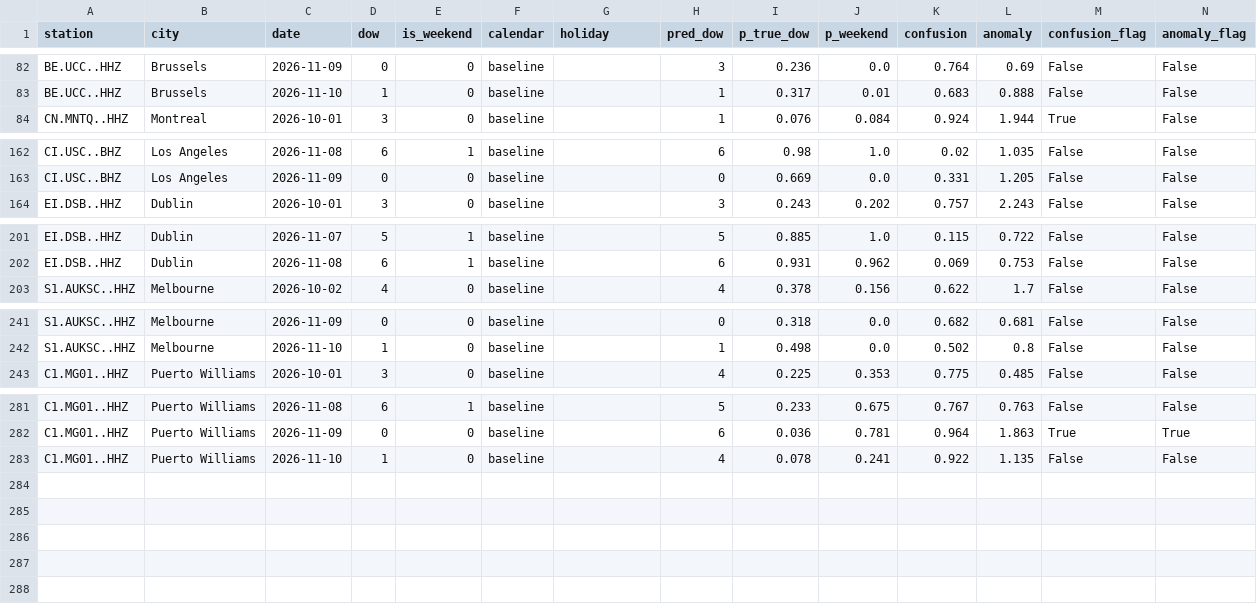
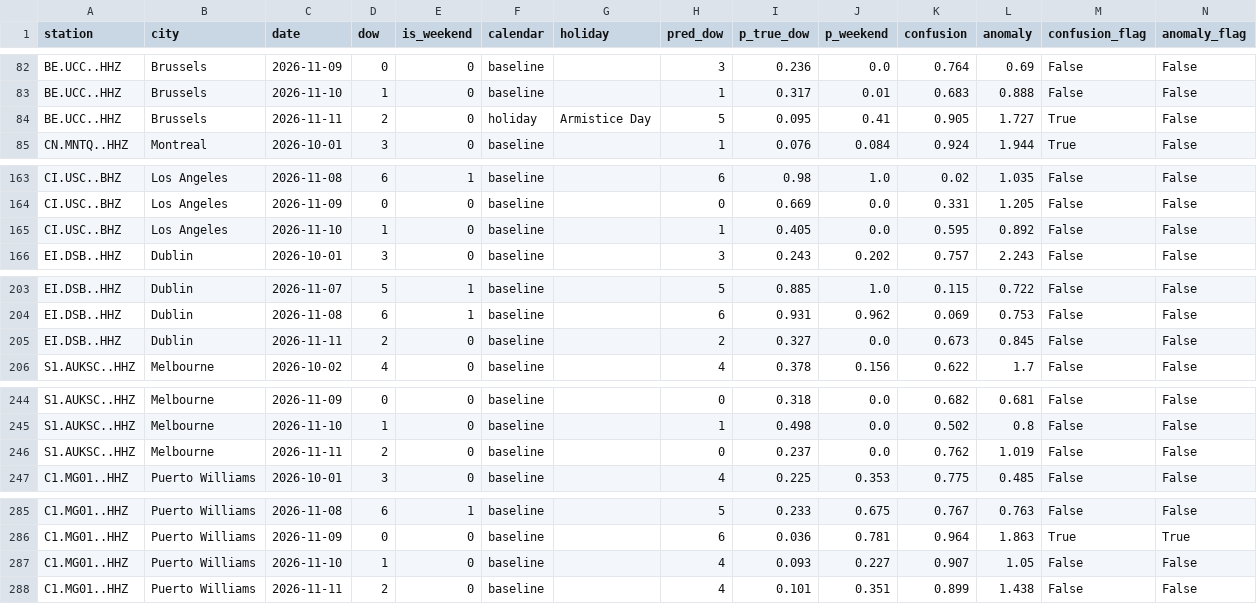
Before and after one commit to aaaditt/groundtruth, a CSV file: site/data/pulse_days.csv, drawn as a sheet; only a part is shown, gaps mark what is left out.

```diff
--- a/site/data/pulse_days.csv
+++ b/site/data/pulse_days.csv
@@ -83,2 +83,3 @@ BE.UCC..HHZ,Brussels,2026-11-09,0,0,baseline,,3,0.236,0.0,0.764,0.69,False,False
 BE.UCC..HHZ,Brussels,2026-11-10,1,0,baseline,,1,0.317,0.01,0.683,0.888,False,False
+BE.UCC..HHZ,Brussels,2026-11-11,2,0,holiday,Armistice Day,5,0.095,0.41,0.905,1.727,True,False
 CN.MNTQ..HHZ,Montreal,2026-10-01,3,0,baseline,,1,0.076,0.084,0.924,1.944,True,False
@@ -163,2 +164,3 @@ CI.USC..BHZ,Los Angeles,2026-11-08,6,1,baseline,,6,0.98,1.0,0.02,1.035,False,Fal
 CI.USC..BHZ,Los Angeles,2026-11-09,0,0,baseline,,0,0.669,0.0,0.331,1.205,False,False
+CI.USC..BHZ,Los Angeles,2026-11-10,1,0,baseline,,1,0.405,0.0,0.595,0.892,False,False
 EI.DSB..HHZ,Dublin,2026-10-01,3,0,baseline,,3,0.243,0.202,0.757,2.243,False,False
@@ -202,2 +204,3 @@ EI.DSB..HHZ,Dublin,2026-11-07,5,1,baseline,,5,0.885,1.0,0.115,0.722,False,False
 EI.DSB..HHZ,Dublin,2026-11-08,6,1,baseline,,6,0.931,0.962,0.069,0.753,False,False
+EI.DSB..HHZ,Dublin,2026-11-11,2,0,baseline,,2,0.327,0.0,0.673,0.845,False,False
 S1.AUKSC..HHZ,Melbourne,2026-10-02,4,0,baseline,,4,0.378,0.156,0.622,1.7,False,False
@@ -242,2 +245,3 @@ S1.AUKSC..HHZ,Melbourne,2026-11-09,0,0,baseline,,0,0.318,0.0,0.682,0.681,False,F
 S1.AUKSC..HHZ,Melbourne,2026-11-10,1,0,baseline,,1,0.498,0.0,0.502,0.8,False,False
+S1.AUKSC..HHZ,Melbourne,2026-11-11,2,0,baseline,,0,0.237,0.0,0.762,1.019,False,False
 C1.MG01..HHZ,Puerto Williams,2026-10-01,3,0,baseline,,4,0.225,0.353,0.775,0.485,False,False
@@ -282,2 +286,3 @@ C1.MG01..HHZ,Puerto Williams,2026-11-08,6,1,baseline,,5,0.233,0.675,0.767,0.763,
 C1.MG01..HHZ,Puerto Williams,2026-11-09,0,0,baseline,,6,0.036,0.781,0.964,1.863,True,True
-C1.MG01..HHZ,Puerto Williams,2026-11-10,1,0,baseline,,4,0.078,0.241,0.922,1.135,False,False
+C1.MG01..HHZ,Puerto Williams,2026-11-10,1,0,baseline,,4,0.093,0.227,0.907,1.05,False,False
+C1.MG01..HHZ,Puerto Williams,2026-11-11,2,0,baseline,,4,0.101,0.351,0.899,1.438,False,False
```
Also changed, not shown: 1 other file.
